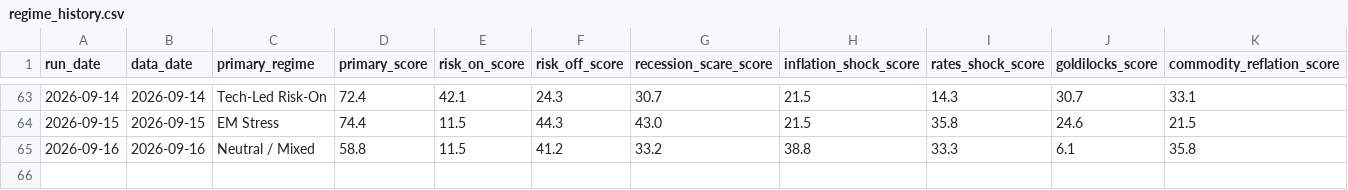
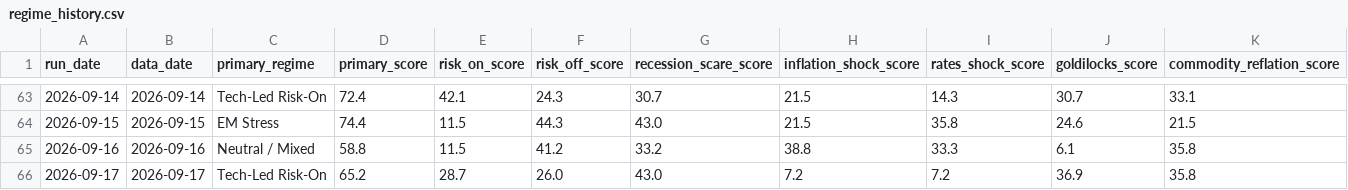
Before and after one commit to flav7557/macro-regime-dashboard, a CSV file: data/regime_history.csv, drawn as a sheet; only a part is shown, gaps mark what is left out; rows hold the shown columns only; the diff names each change by its address in the sheet, - before the commit and + after, or states it on an @@ line.

```diff
--- a/data/regime_history.csv
+++ b/data/regime_history.csv
+row 66: 2026-09-17 | 2026-09-17 | Tech-Led Risk-On | 65.2 | 28.7 | 26.0 | 43.0 | 7.2 | 7.2 | 36.9 | 35.8
```
